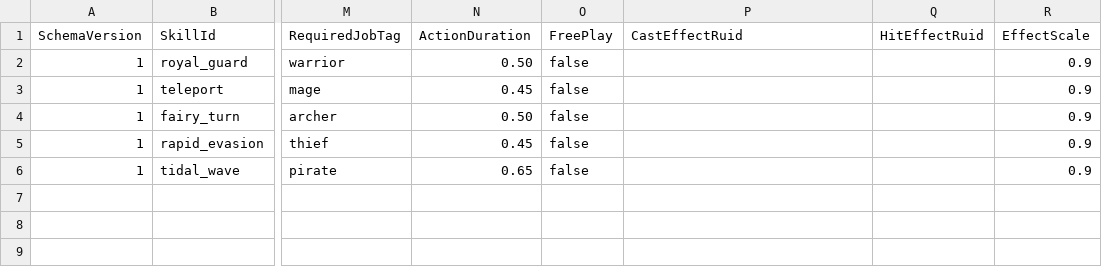
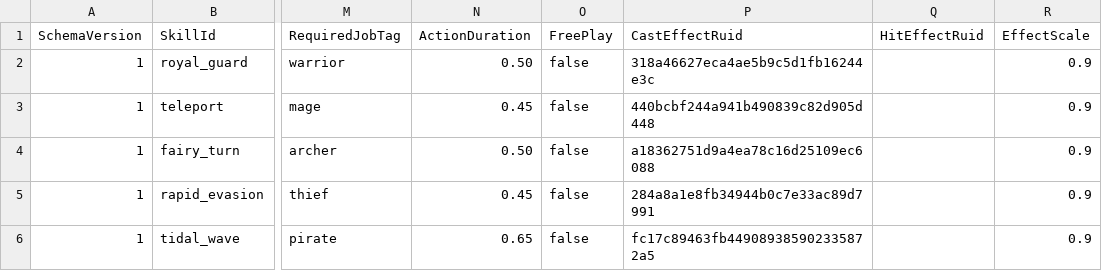
Before and after one commit to MagunMadown/MapleTactics, a CSV file: RootDesk/MyDesk/03_Data/UtilitySkillDefinitions.csv, drawn as a sheet; only a part is shown, gaps mark what is left out; the diff names each change by its address in the sheet, - before the commit and + after, or states it on an @@ line.

```diff
--- a/RootDesk/MyDesk/03_Data/UtilitySkillDefinitions.csv
+++ b/RootDesk/MyDesk/03_Data/UtilitySkillDefinitions.csv
-P2 (CastEffectRuid): (empty)
+P2 (CastEffectRuid): 318a46627eca4ae5b9c5d1fb16244e3c
-P3 (CastEffectRuid): (empty)
+P3 (CastEffectRuid): 440bcbf244a941b490839c82d905d448
-P4 (CastEffectRuid): (empty)
+P4 (CastEffectRuid): a18362751d9a4ea78c16d25109ec6088
-P5 (CastEffectRuid): (empty)
+P5 (CastEffectRuid): 284a8a1e8fb34944b0c7e33ac89d7991
-P6 (CastEffectRuid): (empty)
+P6 (CastEffectRuid): fc17c89463fb449089385902335872a5
```
